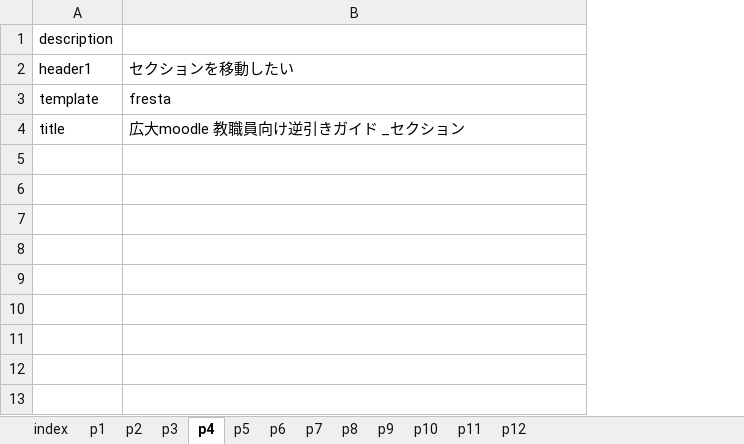
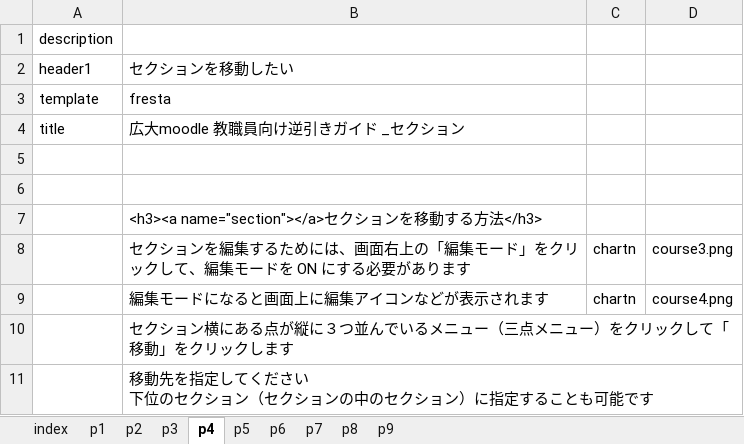
Before and after one commit to imc-lms-adm/support-vle-man, an Excel workbook: revref_section.xlsx, sheet p4, drawn as a sheet; values as stored, in another font and other column widths than the file's, no borders; ↵ is a line break in a cell; the diff names each change by its address in the sheet, - before the commit and + after, or states it on an @@ line.

```diff
--- a/revref_section.xlsx (sheet p4)
+++ b/revref_section.xlsx (sheet p4)
-sheet tab: p10
-sheet tab: p11
-sheet tab: p12
+column C, empty
+column D, empty
+row 5: (empty)
+row 6: (empty)
+row 7:  | <h3><a name="section"></a>セクションを移動する方法</h3>
+row 8:  | セクションを編集するためには、画面右上の「編集モード」をクリックして、編集モードを ON にする必要があります | chartn | course3.png
+row 9:  | 編集モードになると画面上に編集アイコンなどが表示されます | chartn | course4.png
+row 10:  | セクション横にある点が縦に３つ並んでいるメニュー（三点メニュー）をクリックして「移動」をクリックします
+row 11:  | 移動先を指定してください ↵ 下位のセクション（セクションの中のセクション）に指定することも可能です
```
Also changed, not shown: sheet p6, sheet p5, sheet p7, sheet p3, sheet p2, sheet p1, 3 more sheets.
